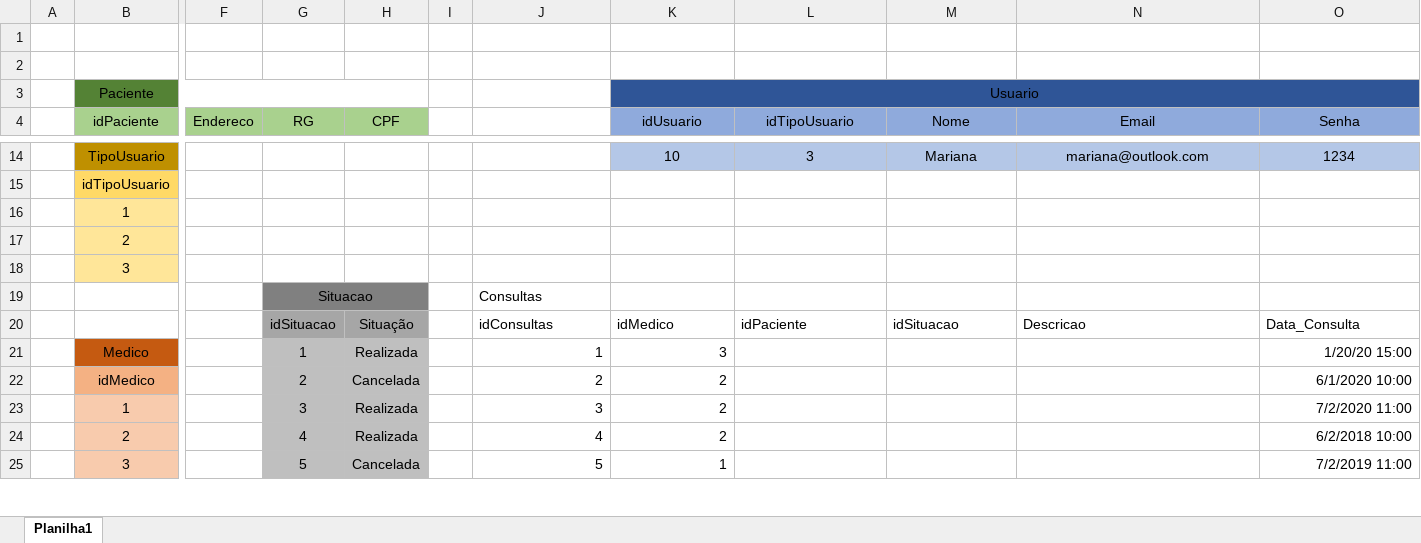
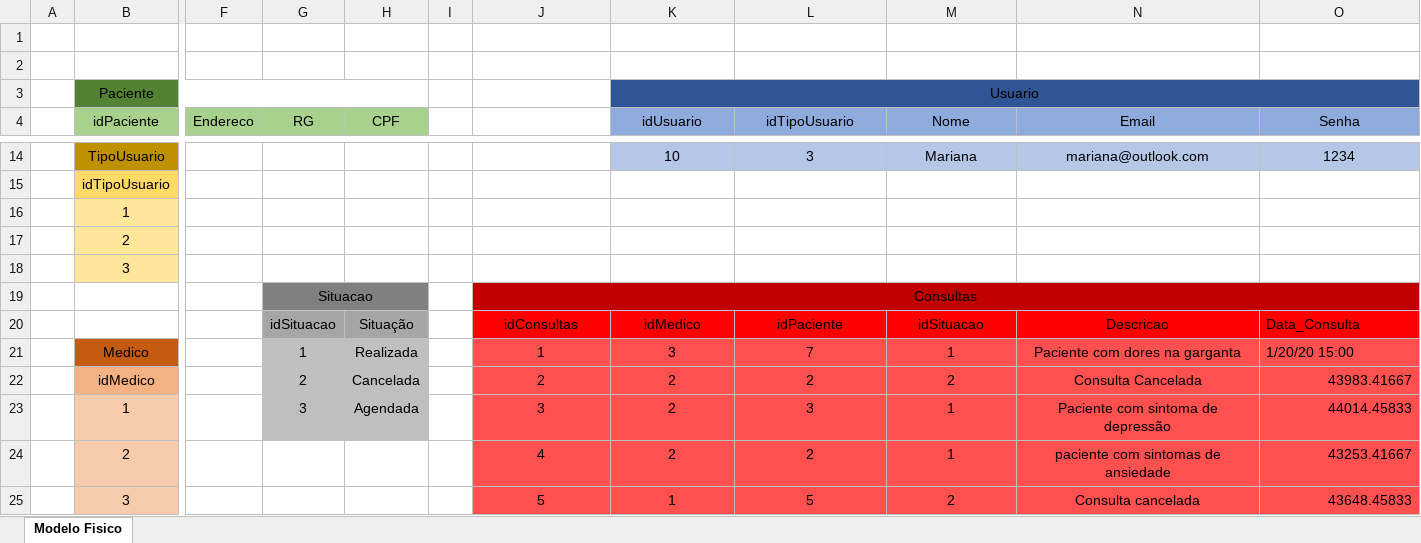
Before and after one commit to Olivia-Morales/SpMed, an Excel workbook: Modelagens/fisico.xlsx, sheet Modelo Fisico, drawn as a sheet; only a part is shown, gaps mark what is left out; values as stored, in another font and other column widths than the file's, no borders; the diff covers the shown part only; the diff names each change by its address in the sheet, - before the commit and + after, or states it on an @@ line.

Commit message:
modelagens finalizadas

```diff
--- a/Modelagens/fisico.xlsx (sheet Modelo Fisico)
+++ b/Modelagens/fisico.xlsx (sheet Modelo Fisico)
-sheet tab: Planilha1
+sheet tab: Modelo Fisico
-J19 alignment: left
+J19 alignment: center
-J19:O19 fill: none
+J19:O19 fill: #C00000
+J19:O19 merged
-J20:O20 fill: none
+J20:O20 fill: #FF0000
-J20:N20 alignment: left
+J20:N20 alignment: center
-J21:O25 fill: none
+J21:O25 fill: #FF5050
-J21:K25 alignment: right
+J21:K25 alignment: center
-L21 (idTipoUsuario): (empty)
+L21 (idTipoUsuario): 7
-M21 (Nome): (empty)
+M21 (Nome): 1
-N21 (Email): (empty)
+N21 (Email): Paciente com dores na garganta
-O21 alignment: right
+O21 alignment: left
-L22 (idTipoUsuario): (empty)
+L22 (idTipoUsuario): 2
-M22 (Nome): (empty)
+M22 (Nome): 2
-N22 (Email): (empty)
+N22 (Email): Consulta Cancelada
-O22 (Senha): 6/1/2020 10:00
+O22 (Senha): 43983.41667
-H23 (CPF): Realizada
+H23 (CPF): Agendada
-L23 (idTipoUsuario): (empty)
+L23 (idTipoUsuario): 3
-M23:M24 (Nome): (empty)
+M23:M24 (Nome): 1
-N23 (Email): (empty)
+N23 (Email): Paciente com sintoma de depressão
-O23 (Senha): 7/2/2020 11:00
+O23 (Senha): 44014.45833
-G24 (RG): 4
+G24 (RG): (empty)
-G24:H25 fill: #BFBFBF
+G24:H25 fill: none
-H24 (CPF): Realizada
+H24 (CPF): (empty)
-L24 (idTipoUsuario): (empty)
+L24 (idTipoUsuario): 2
-N24 (Email): (empty)
+N24 (Email): paciente com sintomas de ansiedade
-O24 (Senha): 6/2/2018 10:00
+O24 (Senha): 43253.41667
-G25 (RG): 5
+G25 (RG): (empty)
-H25 (CPF): Cancelada
+H25 (CPF): (empty)
-L25 (idTipoUsuario): (empty)
+L25 (idTipoUsuario): 5
-M25 (Nome): (empty)
+M25 (Nome): 2
-N25 (Email): (empty)
+N25 (Email): Consulta cancelada
-O25 (Senha): 7/2/2019 11:00
+O25 (Senha): 43648.45833
```
Also changed, not shown: 4 added rows, 4 removed rows, 1 edited cell, cell formats and merged cells elsewhere in this sheet.
